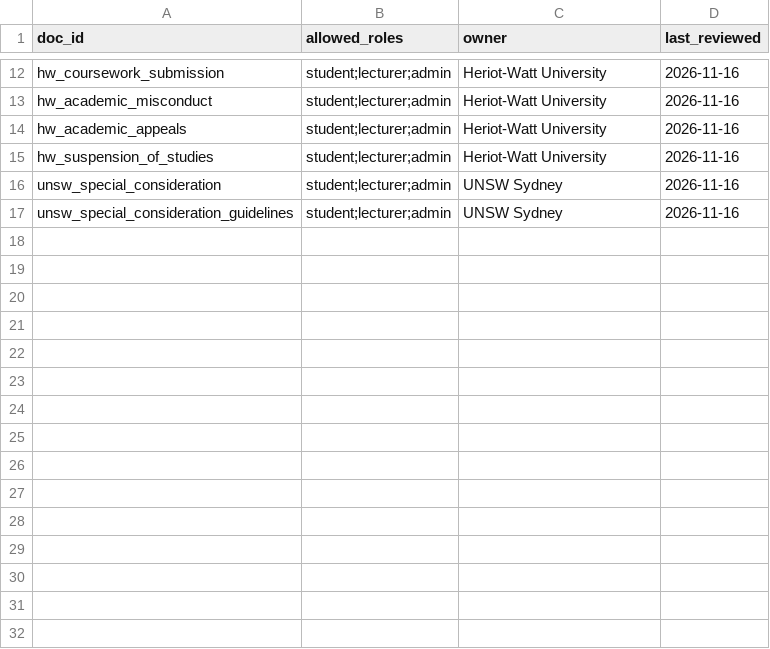
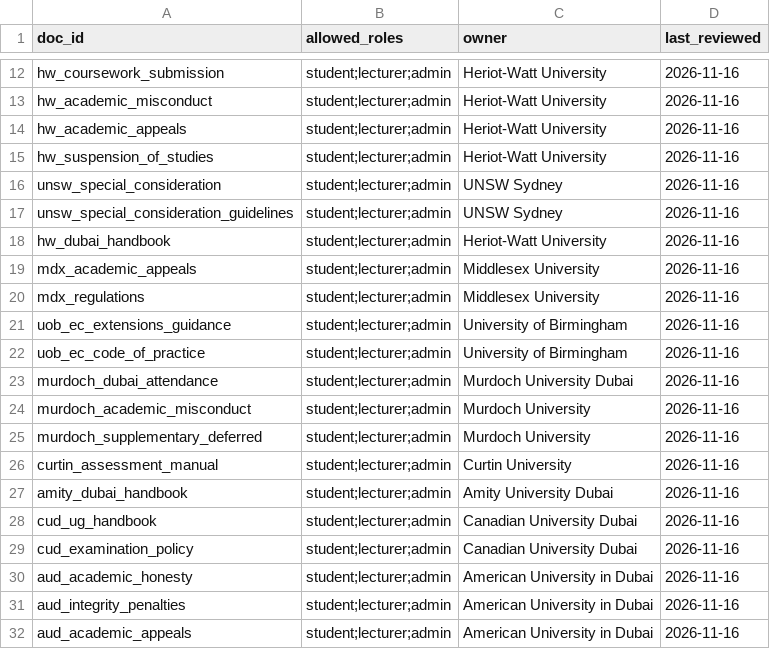
Before and after one commit to AhmedAzzam5505/role-aware-rag-assistant, a CSV file: data/real/access_register.csv, drawn as a sheet; only a part is shown, gaps mark what is left out.

Commit message:
fix(data): add the v1.6 documents to the access register; run 10 marked invalid
Run 10 (dubai corpus) showed B refusing 85% of answerable questions and
A 'leaking' public documents: the 15 new documents had never been added
to data/real/access_register.csv, so the verifier failed closed on them
and the evaluation's ground truth called them restricted. Register
regenerated from the manifest (all public, owner = university); new test
checks every manifest document is in the register (55 pass). Real-corpus
results still match run 9. results/run10 kept with NOTES explaining why
it is invalid; the corrected run is run 11.

```diff
--- a/data/real/access_register.csv
+++ b/data/real/access_register.csv
@@ -17 +17,16 @@ unsw_special_consideration,student;lecturer;admin,UNSW Sydney,2026-11-16
 unsw_special_consideration_guidelines,student;lecturer;admin,UNSW Sydney,2026-11-16
+hw_dubai_handbook,student;lecturer;admin,Heriot-Watt University,2026-11-16
+mdx_academic_appeals,student;lecturer;admin,Middlesex University,2026-11-16
+mdx_regulations,student;lecturer;admin,Middlesex University,2026-11-16
+uob_ec_extensions_guidance,student;lecturer;admin,University of Birmingham,2026-11-16
+uob_ec_code_of_practice,student;lecturer;admin,University of Birmingham,2026-11-16
+murdoch_dubai_attendance,student;lecturer;admin,Murdoch University Dubai,2026-11-16
+murdoch_academic_misconduct,student;lecturer;admin,Murdoch University,2026-11-16
+murdoch_supplementary_deferred,student;lecturer;admin,Murdoch University,2026-11-16
+curtin_assessment_manual,student;lecturer;admin,Curtin University,2026-11-16
+amity_dubai_handbook,student;lecturer;admin,Amity University Dubai,2026-11-16
+cud_ug_handbook,student;lecturer;admin,Canadian University Dubai,2026-11-16
+cud_examination_policy,student;lecturer;admin,Canadian University Dubai,2026-11-16
+aud_academic_honesty,student;lecturer;admin,American University in Dubai,2026-11-16
+aud_integrity_penalties,student;lecturer;admin,American University in Dubai,2026-11-16
+aud_academic_appeals,student;lecturer;admin,American University in Dubai,2026-11-16
```
Also changed, not shown: 5 other files.
